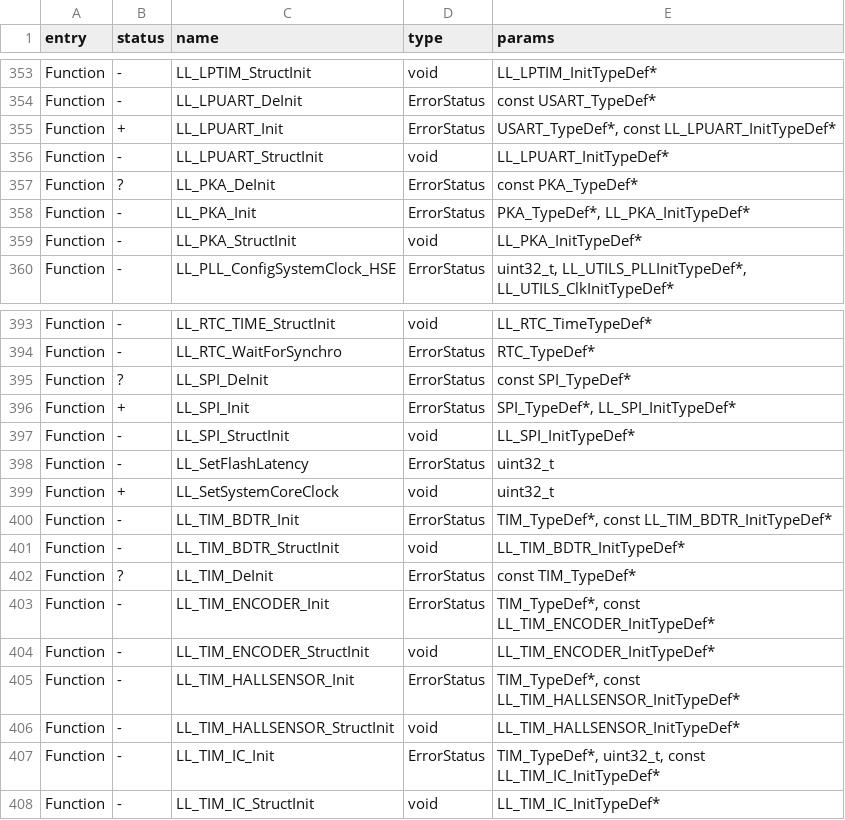
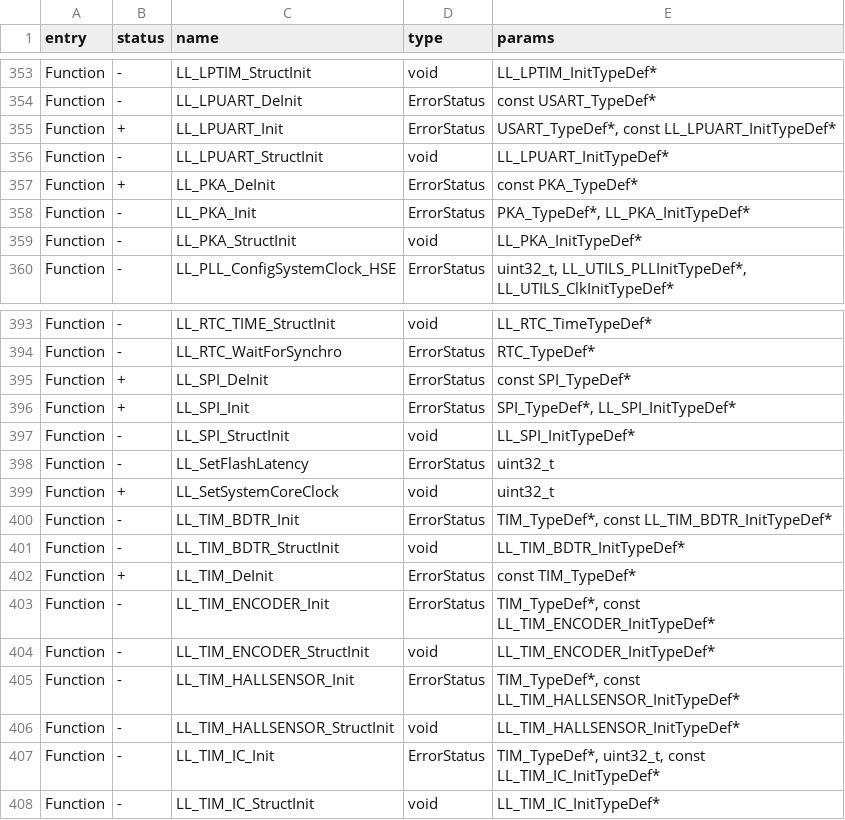
Before and after one commit to 1090mb/OpenWorld-flipperzero, a CSV file: targets/f7/api_symbols.csv, drawn as a sheet; only a part is shown, gaps mark what is left out; the diff covers the shown part only.

```diff
--- a/targets/f7/api_symbols.csv
+++ b/targets/f7/api_symbols.csv
@@ -356,3 +356,3 @@ Function,+,LL_LPUART_Init,ErrorStatus,"USART_TypeDef*, const LL_LPUART_InitTypeD
 Function,-,LL_LPUART_StructInit,void,LL_LPUART_InitTypeDef*
-Function,?,LL_PKA_DeInit,ErrorStatus,const PKA_TypeDef*
+Function,+,LL_PKA_DeInit,ErrorStatus,const PKA_TypeDef*
 Function,-,LL_PKA_Init,ErrorStatus,"PKA_TypeDef*, LL_PKA_InitTypeDef*"
@@ -394,3 +394,3 @@ Function,-,LL_RTC_TIME_StructInit,void,LL_RTC_TimeTypeDef*
 Function,-,LL_RTC_WaitForSynchro,ErrorStatus,RTC_TypeDef*
-Function,?,LL_SPI_DeInit,ErrorStatus,const SPI_TypeDef*
+Function,+,LL_SPI_DeInit,ErrorStatus,const SPI_TypeDef*
 Function,+,LL_SPI_Init,ErrorStatus,"SPI_TypeDef*, LL_SPI_InitTypeDef*"
@@ -401,3 +401,3 @@ Function,-,LL_TIM_BDTR_Init,ErrorStatus,"TIM_TypeDef*, const LL_TIM_BDTR_InitTyp
 Function,-,LL_TIM_BDTR_StructInit,void,LL_TIM_BDTR_InitTypeDef*
-Function,?,LL_TIM_DeInit,ErrorStatus,const TIM_TypeDef*
+Function,+,LL_TIM_DeInit,ErrorStatus,const TIM_TypeDef*
 Function,-,LL_TIM_ENCODER_Init,ErrorStatus,"TIM_TypeDef*, const LL_TIM_ENCODER_InitTypeDef*"
```
Also changed, not shown: 6 edited cells elsewhere in this file, 11 other files.
